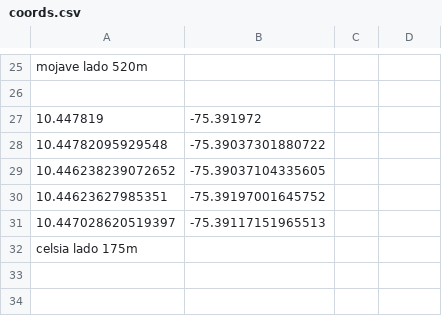
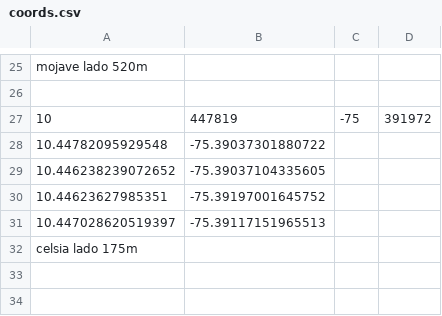
Before and after one commit to NelsonMontoya/GUI, a CSV file: coords.csv, drawn as a sheet; only a part is shown, gaps mark what is left out.

```diff
--- a/coords.csv
+++ b/coords.csv
@@ -26,3 +26,3 @@ mojave lado 520m
 
-10.447819, -75.391972
+10,447819, -75,391972
 10.44782095929548, -75.39037301880722
```
Also changed, not shown: Route.csv, 7 other files.
